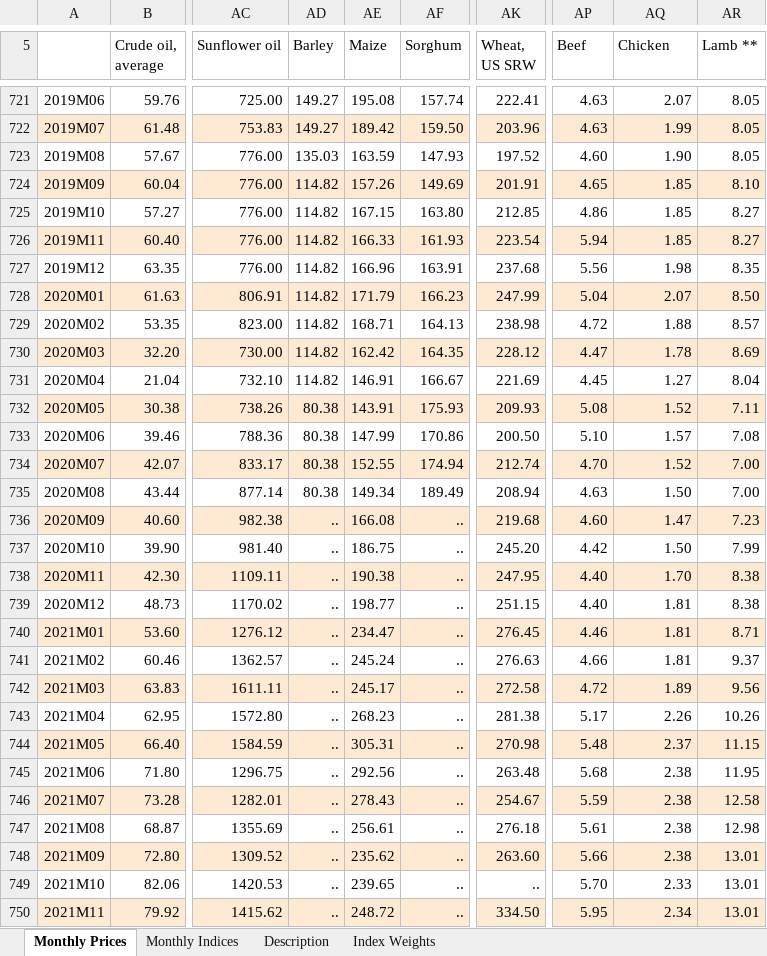
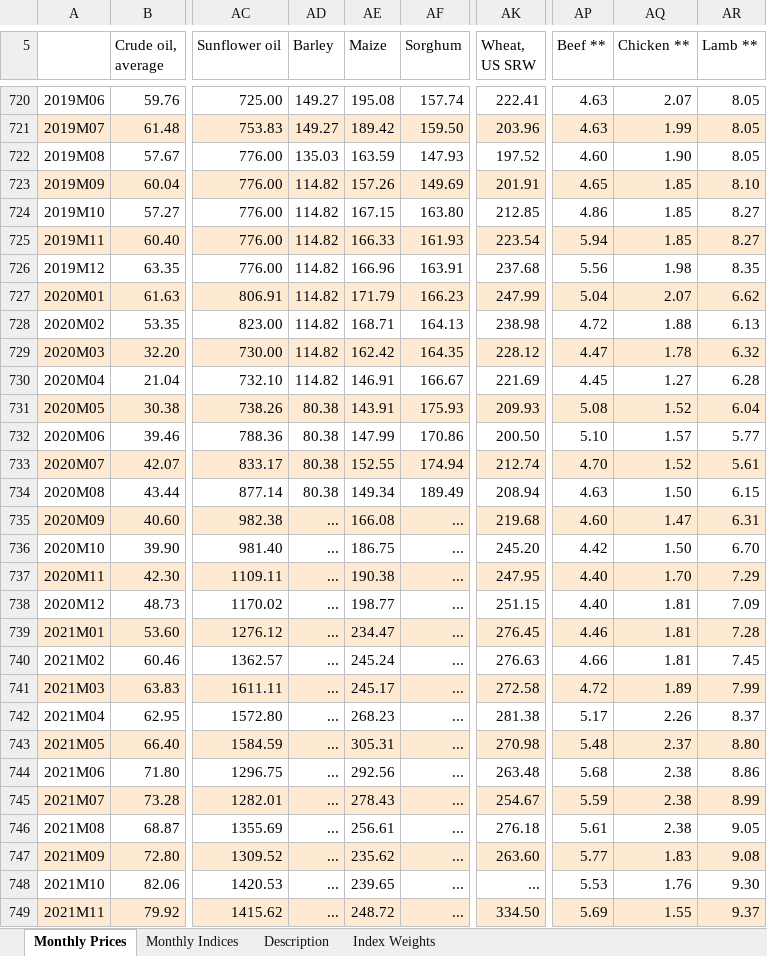
Before and after one commit to ShannonS-3791/commodity_price, an Excel workbook: Raw Data/CMO-Historical-Data-Monthly.xlsx, sheet Monthly Prices, drawn as a sheet; only a part is shown, gaps mark what is left out; values as stored, in another font and other column widths than the file's, no borders; addresses are those after the commit; the diff covers the shown part only; the diff names each change by its address in the sheet, - before the commit and + after, or states it on an @@ line.

```diff
--- a/Raw Data/CMO-Historical-Data-Monthly.xlsx (sheet Monthly Prices)
+++ b/Raw Data/CMO-Historical-Data-Monthly.xlsx (sheet Monthly Prices)
-AP5: Beef
+AP5: Beef **
-AQ5: Chicken
+AQ5: Chicken **
-AR727 (Lamb **): 8.50
+AR727 (Lamb **): 6.62
-AR728 (Lamb **): 8.57
+AR728 (Lamb **): 6.13
-AR729 (Lamb **): 8.69
+AR729 (Lamb **): 6.32
-AR730 (Lamb **): 8.04
+AR730 (Lamb **): 6.28
-AR731 (Lamb **): 7.11
+AR731 (Lamb **): 6.04
-AR732 (Lamb **): 7.08
+AR732 (Lamb **): 5.77
-AR733 (Lamb **): 7.00
+AR733 (Lamb **): 5.61
-AR734 (Lamb **): 7.00
+AR734 (Lamb **): 6.15
-AD735:AD749 (Barley): ..
+AD735:AD749 (Barley): ...
-AF735:AF749 (Sorghum): ..
+AF735:AF749 (Sorghum): ...
-AR735 (Lamb **): 7.23
+AR735 (Lamb **): 6.31
-AR736 (Lamb **): 7.99
+AR736 (Lamb **): 6.70
-AR737 (Lamb **): 8.38
+AR737 (Lamb **): 7.29
-AR738 (Lamb **): 8.38
+AR738 (Lamb **): 7.09
-AR739 (Lamb **): 8.71
+AR739 (Lamb **): 7.28
-AR740 (Lamb **): 9.37
+AR740 (Lamb **): 7.45
-AR741 (Lamb **): 9.56
+AR741 (Lamb **): 7.99
-AR742 (Lamb **): 10.26
+AR742 (Lamb **): 8.37
-AR743 (Lamb **): 11.15
+AR743 (Lamb **): 8.80
-AR744 (Lamb **): 11.95
+AR744 (Lamb **): 8.86
-AR745 (Lamb **): 12.58
+AR745 (Lamb **): 8.99
-AR746 (Lamb **): 12.98
+AR746 (Lamb **): 9.05
-AP747 (Beef **): 5.66
+AP747 (Beef **): 5.77
-AQ747 (Chicken **): 2.38
+AQ747 (Chicken **): 1.83
-AR747 (Lamb **): 13.01
+AR747 (Lamb **): 9.08
-AK748 (Wheat, US SRW): ..
+AK748 (Wheat, US SRW): ...
-AP748 (Beef **): 5.70
+AP748 (Beef **): 5.53
-AQ748 (Chicken **): 2.33
+AQ748 (Chicken **): 1.76
-AR748 (Lamb **): 13.01
+AR748 (Lamb **): 9.30
-AP749 (Beef **): 5.95
+AP749 (Beef **): 5.69
-AQ749 (Chicken **): 2.34
+AQ749 (Chicken **): 1.55
-AR749 (Lamb **): 13.01
+AR749 (Lamb **): 9.37
```
Also changed, not shown: 21 added rows and 181 edited cells elsewhere in this sheet, sheet Monthly Indices, sheet Description, sheet Index Weights, hidden cells, charts or pictures, Final Data/ALL Levels - Filled.xlsx, Final Data/Item Names and Info.xlsx, 15 other files.
